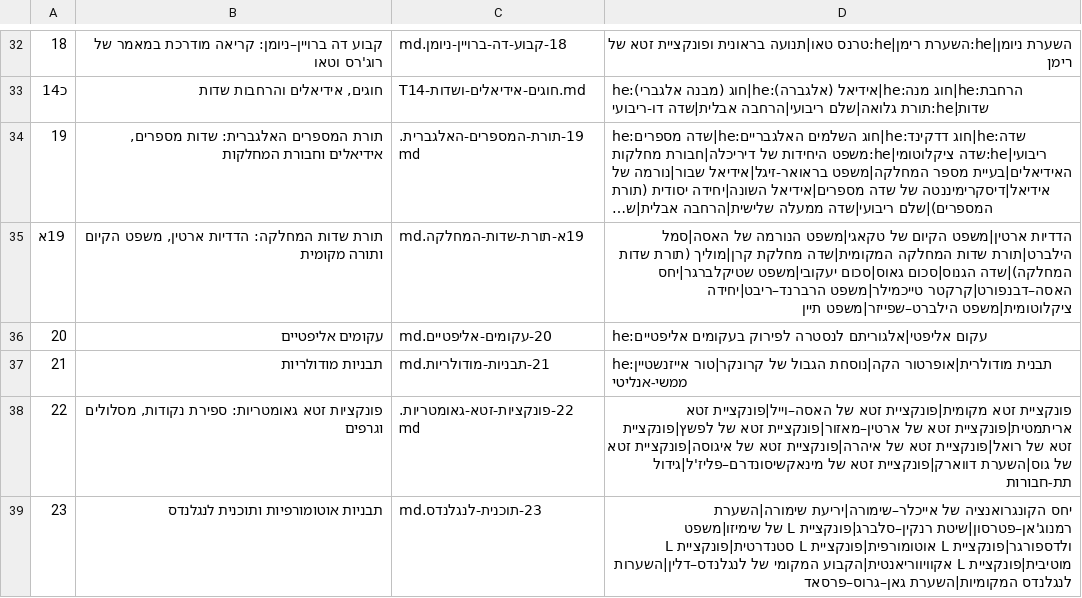
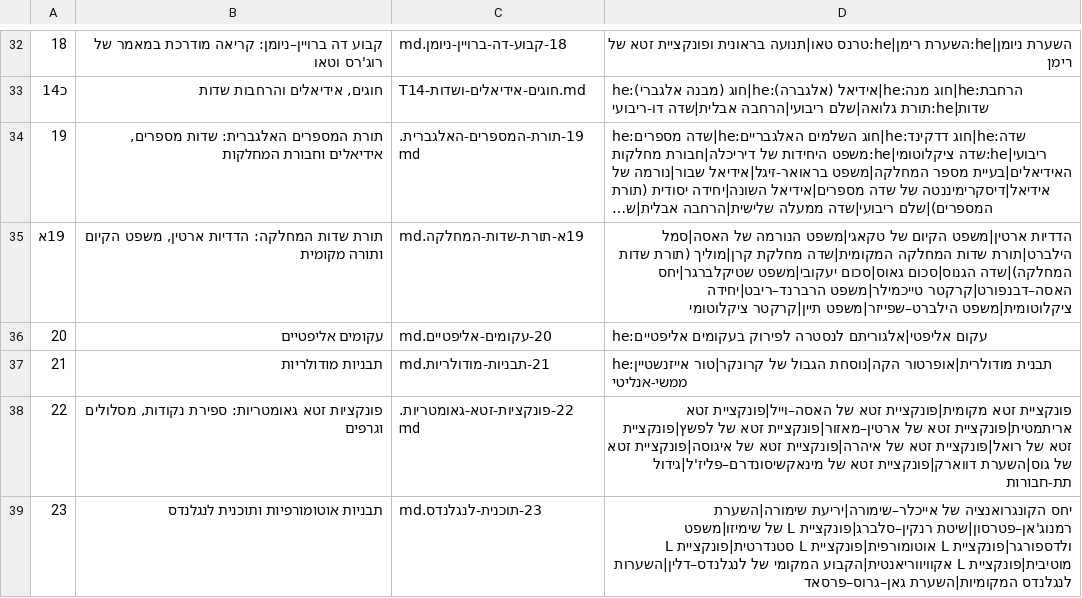
Before and after one commit to gershonavi/WIKI, a TSV file: course/units.tsv, drawn as a sheet; only a part is shown, gaps mark what is left out; long unchanged cells end in …; the diff names each change by its address in the sheet, - before the commit and + after, or states it on an @@ line.

```diff
--- a/course/units.tsv
+++ b/course/units.tsv
-D35: …ציקלוטומית|משפט הילברט–שפייזר|משפט תיין
+D35: …ציקלוטומית|משפט הילברט–שפייזר|משפט תיין|קרקטר ציקלוטומי
```
Also changed, not shown: sources.tsv, 7 other files.
